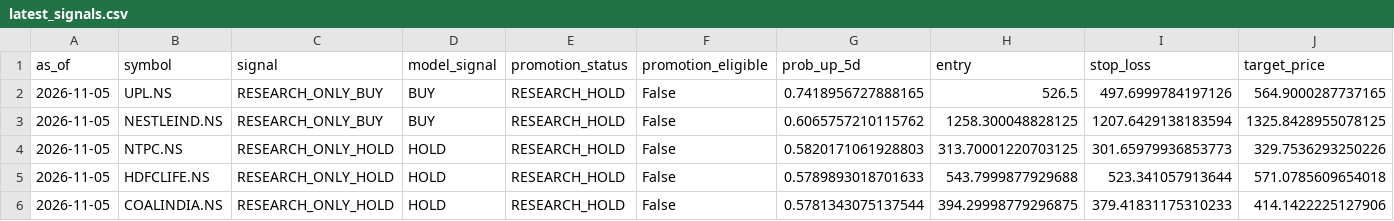
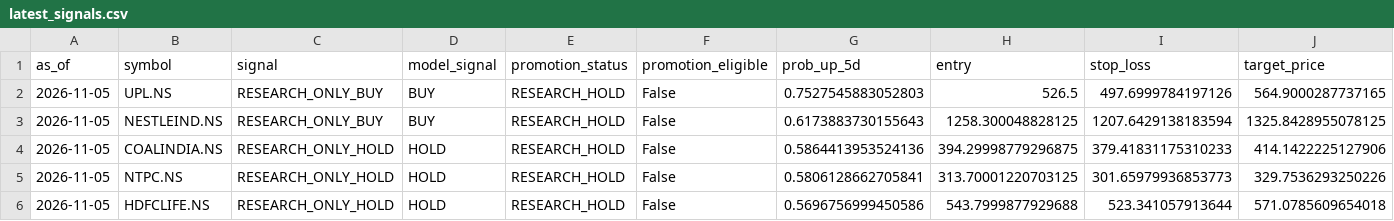
Before and after one commit to vishwasgarg5/Trader, a CSV file: data/signals/latest_signals.csv, drawn as a sheet; only a part is shown; removed rows and columns are numbered as before the commit, all else as after; rows hold the shown columns only; the diff names each change by its address in the sheet, - before the commit and + after, or states it on an @@ line.

```diff
--- a/data/signals/latest_signals.csv
+++ b/data/signals/latest_signals.csv
-G2 (prob_up_5d): 0.7418956727888165
+G2 (prob_up_5d): 0.7527545883052803
-G3 (prob_up_5d): 0.6065757210115762
+G3 (prob_up_5d): 0.6173883730155643
+row 4: 2026-11-05 | COALINDIA.NS | RESEARCH_ONLY_HOLD | HOLD | RESEARCH_HOLD | False | 0.5864413953524136 | 394.29998779296875 | 379.41831175310233 | 414.1422225127906
-G5 (prob_up_5d): 0.5820171061928803
+G5 (prob_up_5d): 0.5806128662705841
-G6 (prob_up_5d): 0.5789893018701633
+G6 (prob_up_5d): 0.5696756999450586
-row 6: 2026-11-05 | COALINDIA.NS | RESEARCH_ONLY_HOLD | HOLD | RESEARCH_HOLD | False | 0.5781343075137544 | 394.29998779296875 | 379.41831175310233 | 414.1422225127906
```
Also changed, not shown: data/logs/predictions.csv, 3 other files.
